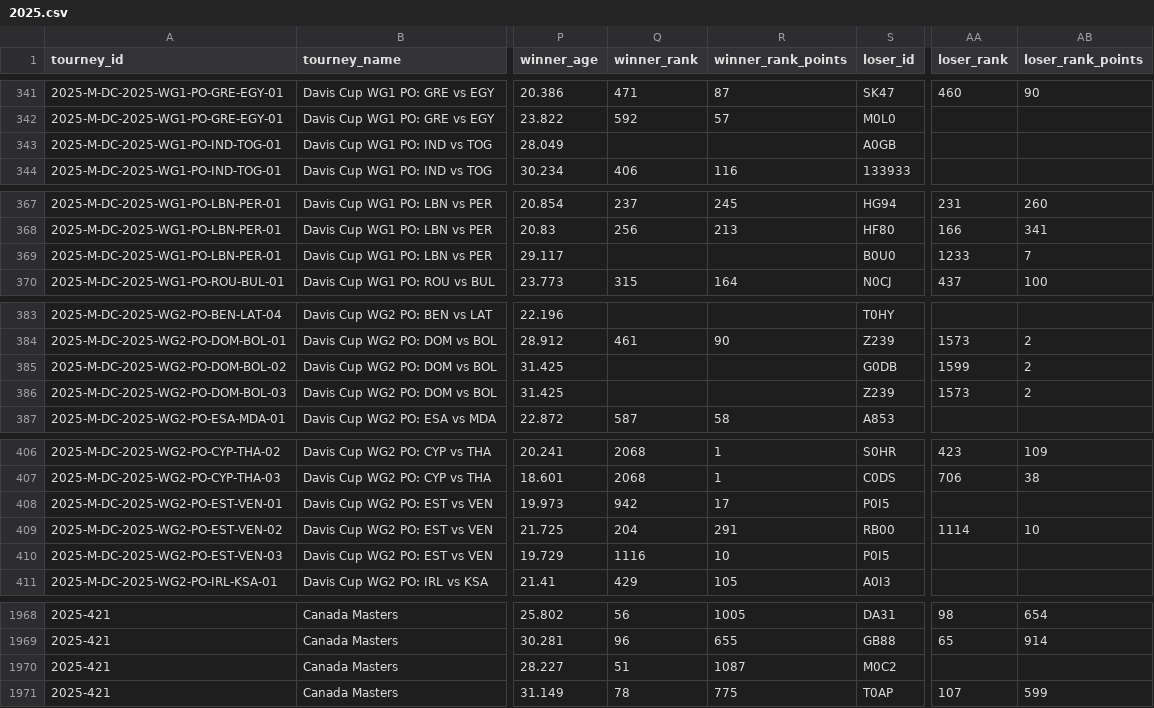
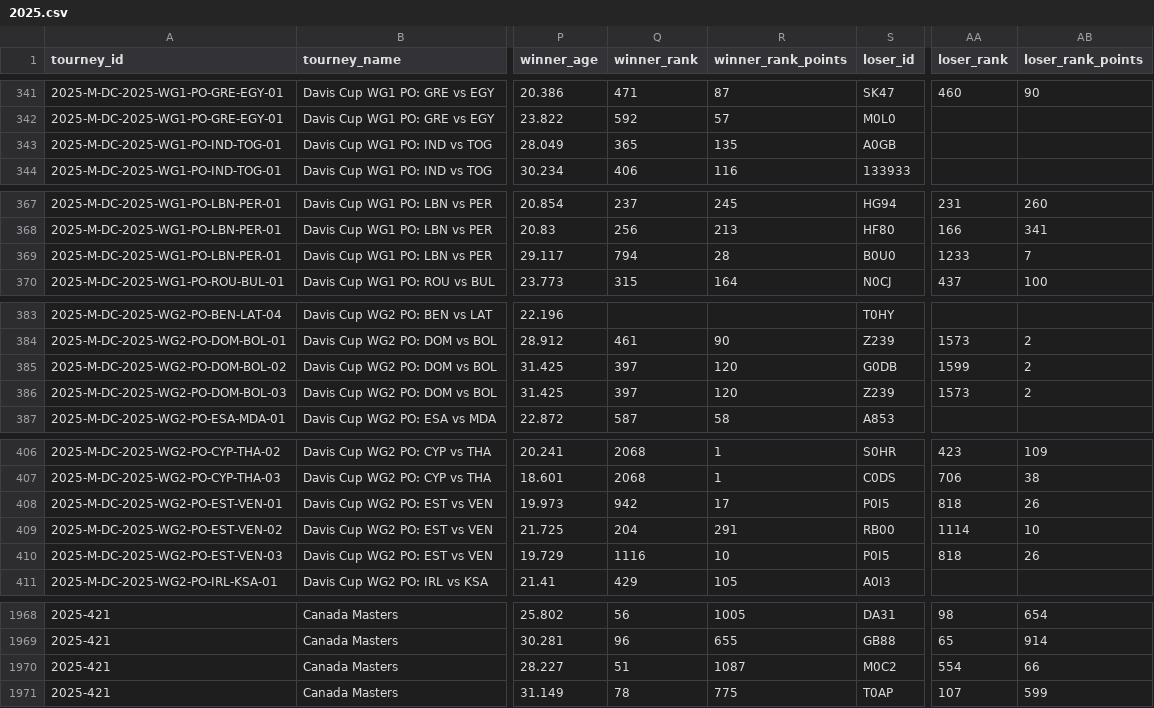
Before and after one commit to wvanderharst/tennisratings, a CSV file: atp_uploads/2025.csv, drawn as a sheet; only a part is shown, gaps mark what is left out; the diff covers the shown part only; the diff names each change by its address in the sheet, - before the commit and + after, or states it on an @@ line.

```diff
--- a/atp_uploads/2025.csv
+++ b/atp_uploads/2025.csv
-Q343 (winner_rank): (empty)
+Q343 (winner_rank): 365
-R343 (winner_rank_points): (empty)
+R343 (winner_rank_points): 135
-Q369 (winner_rank): (empty)
+Q369 (winner_rank): 794
-R369 (winner_rank_points): (empty)
+R369 (winner_rank_points): 28
-Q385:Q386 (winner_rank): (empty)
+Q385:Q386 (winner_rank): 397
-R385:R386 (winner_rank_points): (empty)
+R385:R386 (winner_rank_points): 120
-AA408 (loser_rank): (empty)
+AA408 (loser_rank): 818
-AB408 (loser_rank_points): (empty)
+AB408 (loser_rank_points): 26
-AA410 (loser_rank): (empty)
+AA410 (loser_rank): 818
-AB410 (loser_rank_points): (empty)
+AB410 (loser_rank_points): 26
-AA1970 (loser_rank): (empty)
+AA1970 (loser_rank): 554
-AB1970 (loser_rank_points): (empty)
+AB1970 (loser_rank_points): 66
```
Also changed, not shown: 4 edited cells elsewhere in this file, atp_uploads/2026.csv, 7 other files.
